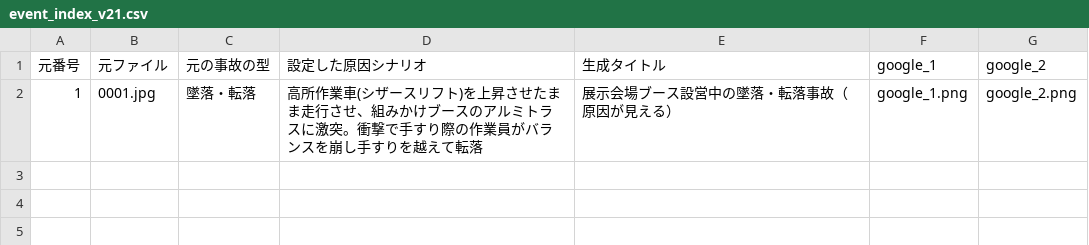
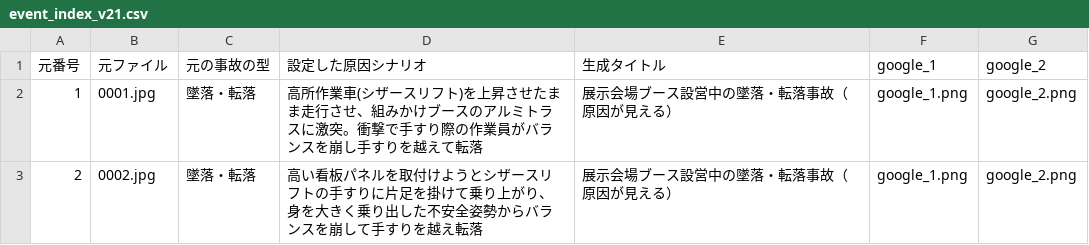
Before and after one commit to kameking-lab/safe1-imgreview, a CSV file: gen_event_v21/event_index_v21.csv, drawn as a sheet.

Commit message:
EVENT21 E-002(番号2): 原因が見える安全教育イラスト2案を生成(Geminiのみ・gemini-3-pro-image-preview)。墜落・転落の原因シナリオ=手すりに片足を掛け身を乗り出した不安全姿勢からの転落を画面内に描写。

```diff
--- a/gen_event_v21/event_index_v21.csv
+++ b/gen_event_v21/event_index_v21.csv
@@ -2 +2,2 @@
 "1","0001.jpg","墜落・転落","高所作業車(シザースリフト)を上昇させたまま走行させ、組みかけブースのアルミトラスに激突。衝撃で手すり際の作業員がバランスを崩し手すりを越えて転落","展示会場ブース設営中の墜落・転落事故（原因が見える）","google_1.png","google_2.png"
+"2","0002.jpg","墜落・転落","高い看板パネルを取付けようとシザースリフトの手すりに片足を掛けて乗り上がり、身を大きく乗り出した不安全姿勢からバランスを崩して手すりを越え転落","展示会場ブース設営中の墜落・転落事故（原因が見える）","google_1.png","google_2.png"
```
Also changed, not shown: 4 other files.
